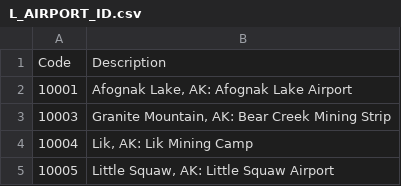
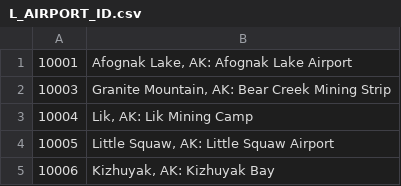
Before and after one commit to ShcherbakovIljaAlexandrovich/Lab3, a CSV file: L_AIRPORT_ID.csv, drawn as a sheet; only a part is shown; the shorter side is filled out with more unchanged rows; the diff names each change by its address in the sheet, - before the commit and + after, or states it on an @@ line.

Commit message:
Scripted auto-commit on change (2020-11-14 17:07:03) by gitwatch.sh

```diff
--- a/L_AIRPORT_ID.csv
+++ b/L_AIRPORT_ID.csv
-row 1: Code | Description
```
